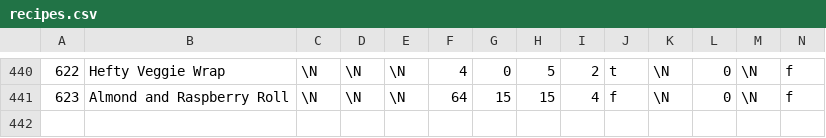
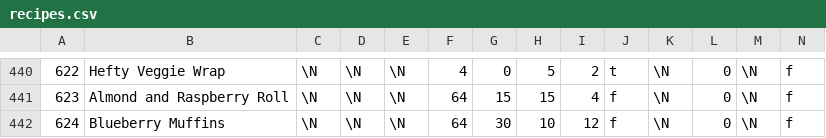
Before and after one commit to gscanlon21/a-feast-a-day, a CSV file: .backups/recipes.csv, drawn as a sheet; only a part is shown, gaps mark what is left out; rows hold the shown columns only; the diff names each change by its address in the sheet, - before the commit and + after, or states it on an @@ line.

Commit message:
chore: update database backup

```diff
--- a/.backups/recipes.csv
+++ b/.backups/recipes.csv
+row 442: 624 | Blueberry Muffins | \N | \N | \N | 64 | 30 | 10 | 12 | f | \N | 0 | \N | f
```
Also changed, not shown: .backups/ingredients.csv, 1 other file.
